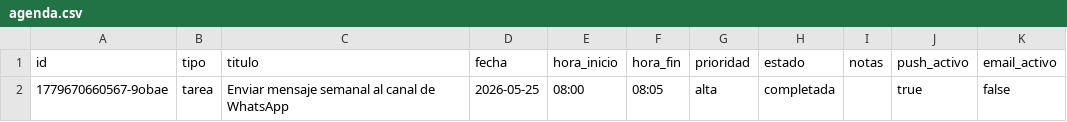
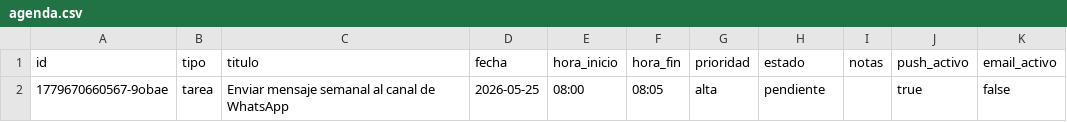
Before and after one commit to AcademiaSMFutbol/ZafarranchoDomestico, a CSV file: agenda.csv, drawn as a sheet.

Commit message:
chore: agenda update 2026-05-25T00:58:01.670Z

```diff
--- a/agenda.csv
+++ b/agenda.csv
@@ -1,2 +1,2 @@
 id,tipo,titulo,fecha,hora_inicio,hora_fin,prioridad,estado,notas,push_activo,email_activo
-1779670660567-9obae,tarea,"Enviar mensaje semanal al canal de WhatsApp",2026-05-25,08:00,08:05,alta,completada,"",true,false
+1779670660567-9obae,tarea,"Enviar mensaje semanal al canal de WhatsApp",2026-05-25,08:00,08:05,alta,pendiente,"",true,false
```
